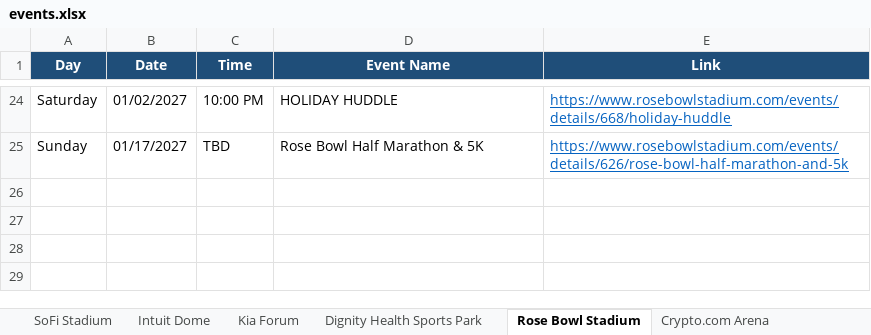
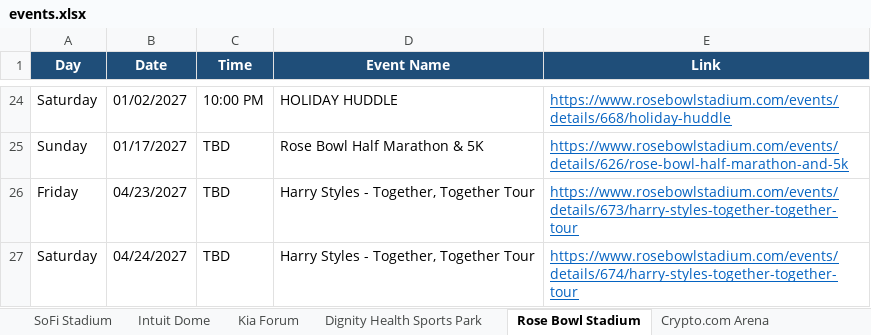
Before and after one commit to hannahlee-vzw/southern_california_events, an Excel workbook: docs/events.xlsx, sheet Rose Bowl Stadium, drawn as a sheet; only a part is shown, gaps mark what is left out; values as stored, in another font and other column widths than the file's, no borders; the diff names each change by its address in the sheet, - before the commit and + after, or states it on an @@ line.

```diff
--- a/docs/events.xlsx (sheet Rose Bowl Stadium)
+++ b/docs/events.xlsx (sheet Rose Bowl Stadium)
+row 26: Friday | 04/23/2027 | TBD | Harry Styles - Together, Together Tour | https://www.rosebowlstadium.com/events/details/673/harry-styles-together-together-tour
+row 27: Saturday | 04/24/2027 | TBD | Harry Styles - Together, Together Tour | https://www.rosebowlstadium.com/events/details/674/harry-styles-together-together-tour
```
Also changed, not shown: sheet Past Events, sheet Dodger Stadium, sheet Hollywood Bowl, sheet Crypto.com Arena, other sheet tabs, 3 other files.
